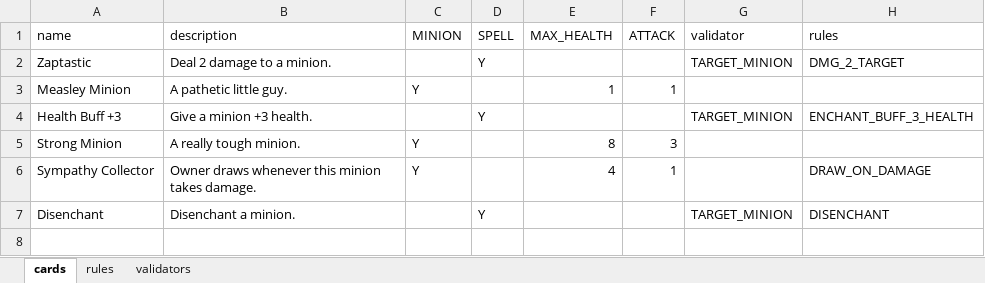
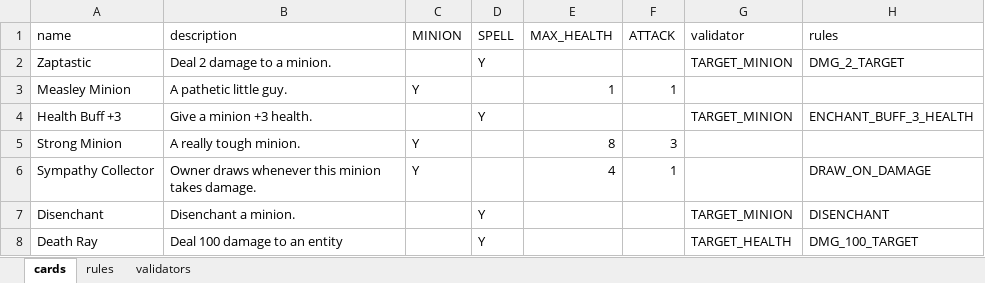
Before and after one commit to wx3/cardbattle, an Excel workbook: Data/gamedata.xlsm, sheet cards, drawn as a sheet; values as stored, in another font and other column widths than the file's, no borders; the diff names each change by its address in the sheet, - before the commit and + after, or states it on an @@ line.

Commit message:
Rule entity Game over

```diff
--- a/Data/gamedata.xlsm (sheet cards)
+++ b/Data/gamedata.xlsm (sheet cards)
+row 8: Death Ray | Deal 100 damage to an entity |  | Y |  |  | TARGET_HEALTH | DMG_100_TARGET
```
Also changed, not shown: sheet rules, sheet validators, 11 other files.
